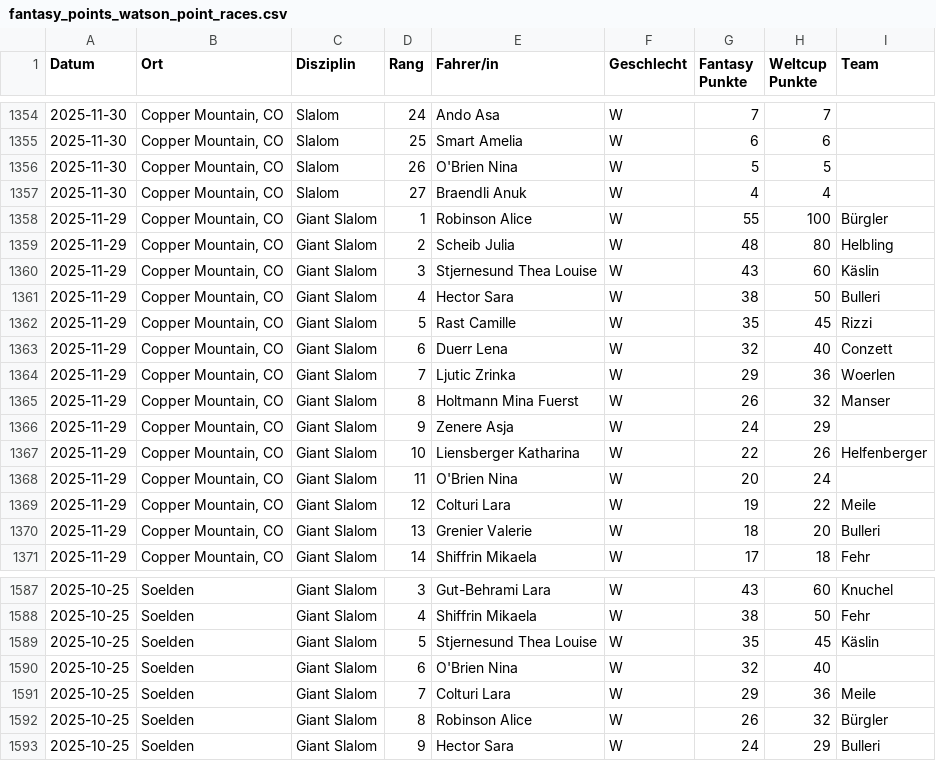
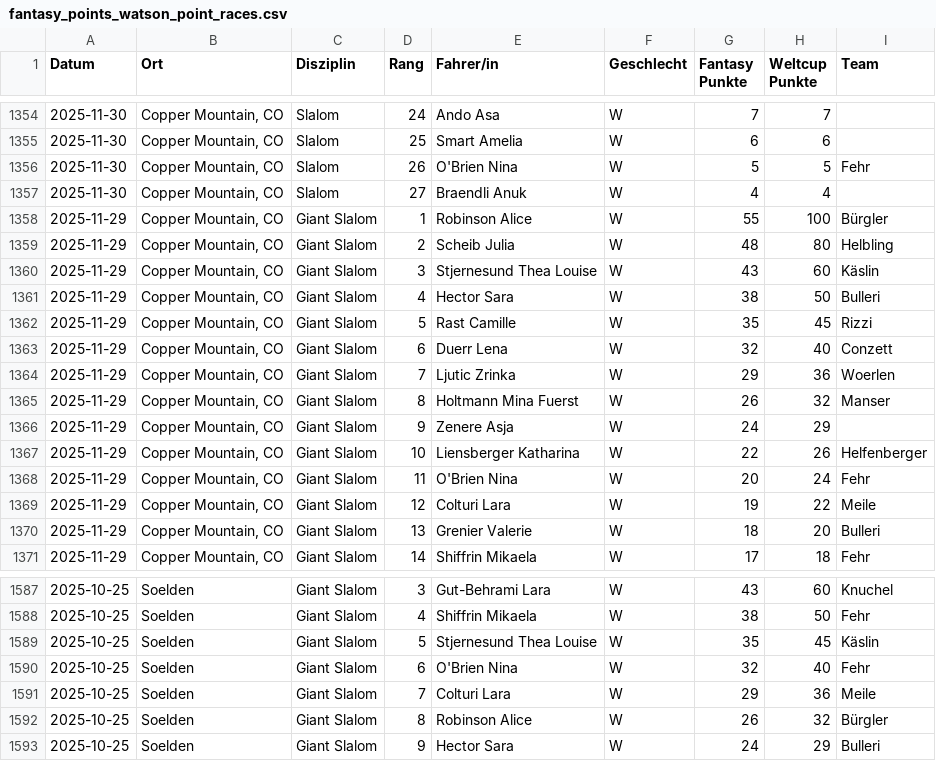
Before and after one commit to leasennch/skifantasy-results, a CSV file: watson/fantasy_points_watson_point_races.csv, drawn as a sheet; only a part is shown, gaps mark what is left out; the diff covers the shown part only.

```diff
--- a/watson/fantasy_points_watson_point_races.csv
+++ b/watson/fantasy_points_watson_point_races.csv
@@ -1355,3 +1355,3 @@ Datum,Ort,Disziplin,Rang,Fahrer/in,Geschlecht,Fantasy Punkte,Weltcup Punkte,Team
 2025-11-30,"Copper Mountain, CO",Slalom,25,Smart Amelia,W,6,6,
-2025-11-30,"Copper Mountain, CO",Slalom,26,O'Brien Nina,W,5,5,
+2025-11-30,"Copper Mountain, CO",Slalom,26,O'Brien Nina,W,5,5,Fehr
 2025-11-30,"Copper Mountain, CO",Slalom,27,Braendli Anuk,W,4,4,
@@ -1367,3 +1367,3 @@ Datum,Ort,Disziplin,Rang,Fahrer/in,Geschlecht,Fantasy Punkte,Weltcup Punkte,Team
 2025-11-29,"Copper Mountain, CO",Giant Slalom,10,Liensberger Katharina,W,22,26,Helfenberger
-2025-11-29,"Copper Mountain, CO",Giant Slalom,11,O'Brien Nina,W,20,24,
+2025-11-29,"Copper Mountain, CO",Giant Slalom,11,O'Brien Nina,W,20,24,Fehr
 2025-11-29,"Copper Mountain, CO",Giant Slalom,12,Colturi Lara,W,19,22,Meile
@@ -1589,3 +1589,3 @@ Datum,Ort,Disziplin,Rang,Fahrer/in,Geschlecht,Fantasy Punkte,Weltcup Punkte,Team
 2025-10-25,Soelden,Giant Slalom,5,Stjernesund Thea Louise,W,35,45,Käslin
-2025-10-25,Soelden,Giant Slalom,6,O'Brien Nina,W,32,40,
+2025-10-25,Soelden,Giant Slalom,6,O'Brien Nina,W,32,40,Fehr
 2025-10-25,Soelden,Giant Slalom,7,Colturi Lara,W,29,36,Meile
```
Also changed, not shown: 5 edited cells elsewhere in this file, watson/fantasy_points_watson_current_standings.csv, 13 other files.
